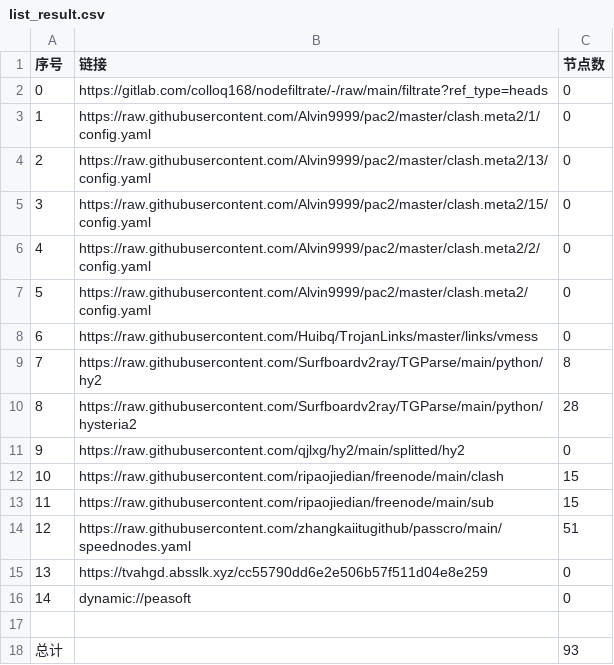
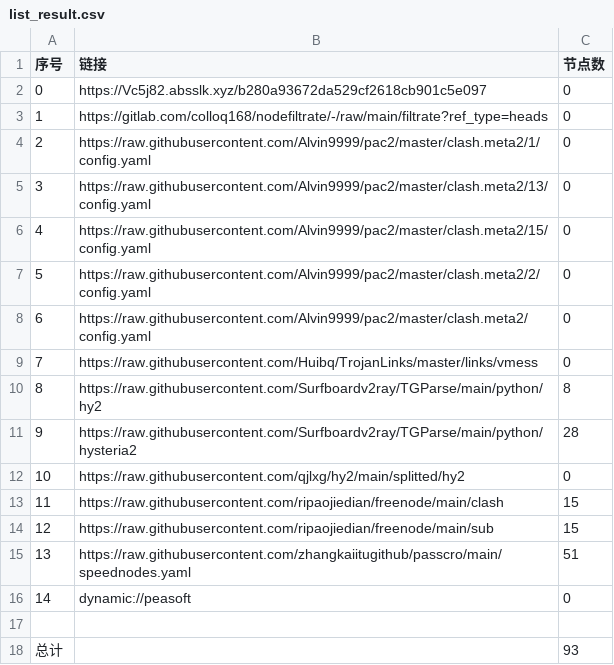
Before and after one commit to xiao33521/AutoMergePublicNodes33521, a CSV file: list_result.csv, drawn as a sheet; removed rows and columns are numbered as before the commit, all else as after; the diff names each change by its address in the sheet, - before the commit and + after, or states it on an @@ line.

```diff
--- a/list_result.csv
+++ b/list_result.csv
+row 2: 0 | https://Vc5j82.absslk.xyz/b280a93672da529cf2618cb901c5e097 | 0
@@ column A (序号) renumbered between rows 3 and 15 @@
-row 15: 13 | https://tvahgd.absslk.xyz/cc55790dd6e2e506b57f511d04e8e259 | 0
```
Also changed, not shown: 20 other files.
